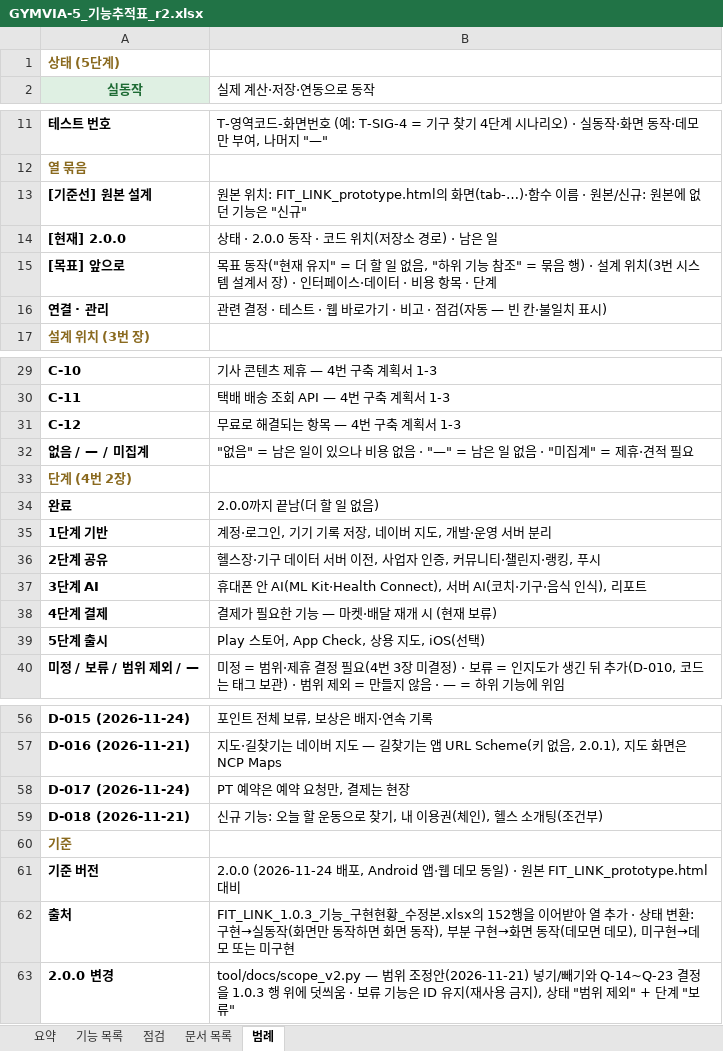
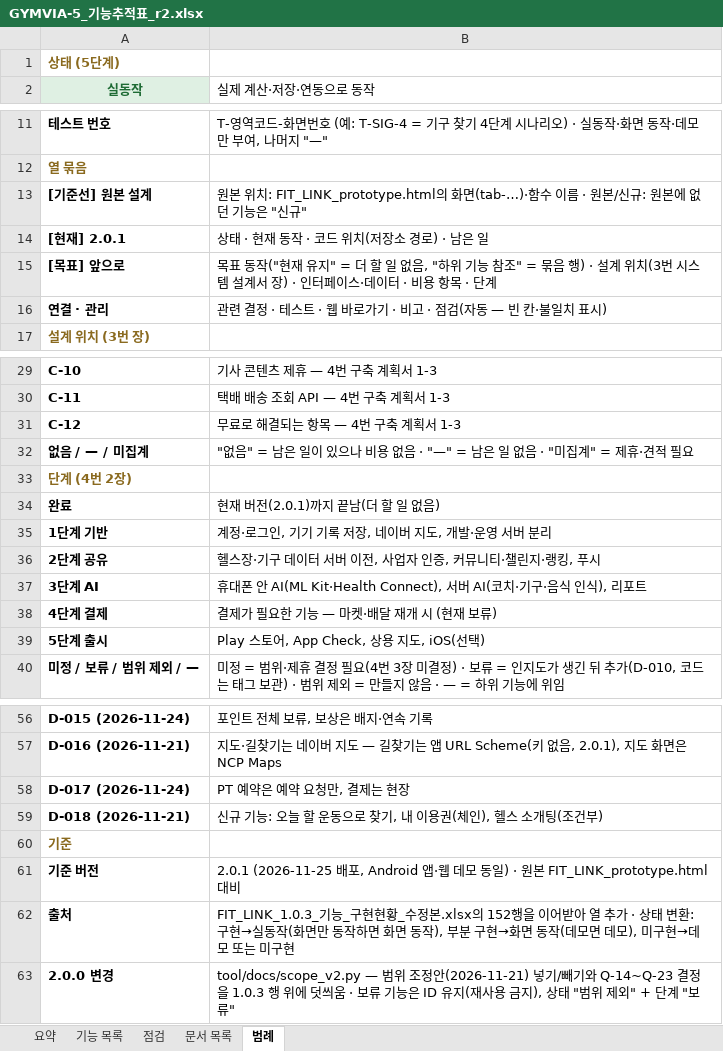
Before and after one commit to Seungho-Sohn/fit_link, an Excel workbook: docs/GYMVIA-5_기능추적표_r2.xlsx, sheet 범례, drawn as a sheet; only a part is shown, gaps mark what is left out; values as stored, in another font and other column widths than the file's, no borders; the diff names each change by its address in the sheet, - before the commit and + after, or states it on an @@ line.

```diff
--- a/docs/GYMVIA-5_기능추적표_r2.xlsx (sheet 범례)
+++ b/docs/GYMVIA-5_기능추적표_r2.xlsx (sheet 범례)
-A14 (실동작): [현재] 2.0.0
+A14 (실동작): [현재] 2.0.1
-B14 (실제 계산·저장·연동으로 동작): 상태 · 2.0.0 동작 · 코드 위치(저장소 경로) · 남은 일
+B14 (실제 계산·저장·연동으로 동작): 상태 · 현재 동작 · 코드 위치(저장소 경로) · 남은 일
-B34 (실제 계산·저장·연동으로 동작): 2.0.0까지 끝남(더 할 일 없음)
+B34 (실제 계산·저장·연동으로 동작): 현재 버전(2.0.1)까지 끝남(더 할 일 없음)
-B61 (실제 계산·저장·연동으로 동작): 2.0.0 (2026-11-24 배포…
+B61 (실제 계산·저장·연동으로 동작): 2.0.1 (2026-11-25 배포…
```
Also changed, not shown: sheet 기능 목록, sheet 문서 목록, 12 other files.
